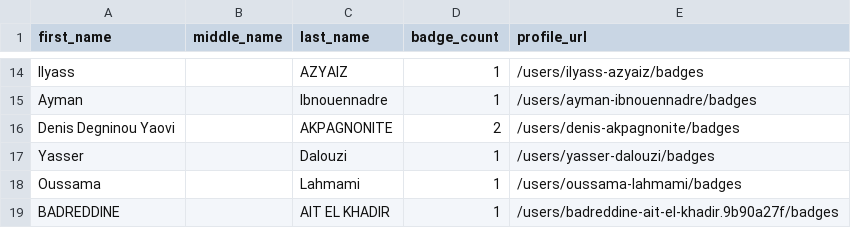
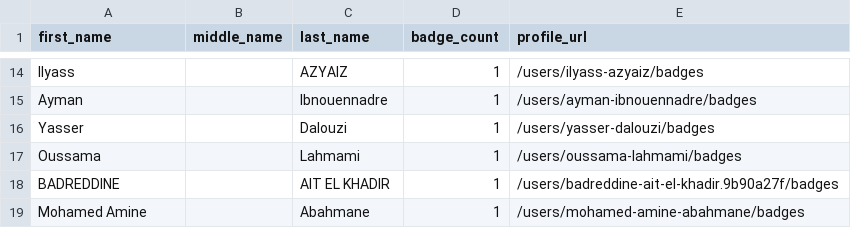
Before and after one commit to andrediasbr/github-certification-ranking, a CSV file: datasource/github-certs-morocco.csv, drawn as a sheet; only a part is shown, gaps mark what is left out; the shorter side is filled out with more unchanged rows; the diff names each change by its address in the sheet, - before the commit and + after, or states it on an @@ line.

```diff
--- a/datasource/github-certs-morocco.csv
+++ b/datasource/github-certs-morocco.csv
-row 16: Denis Degninou Yaovi |  | AKPAGNONITE | 2 | /users/denis-akpagnonite/badges
```
Also changed, not shown: datasource/github-certs-argentina.csv, datasource/github-certs-australia.csv, 56 other files.
